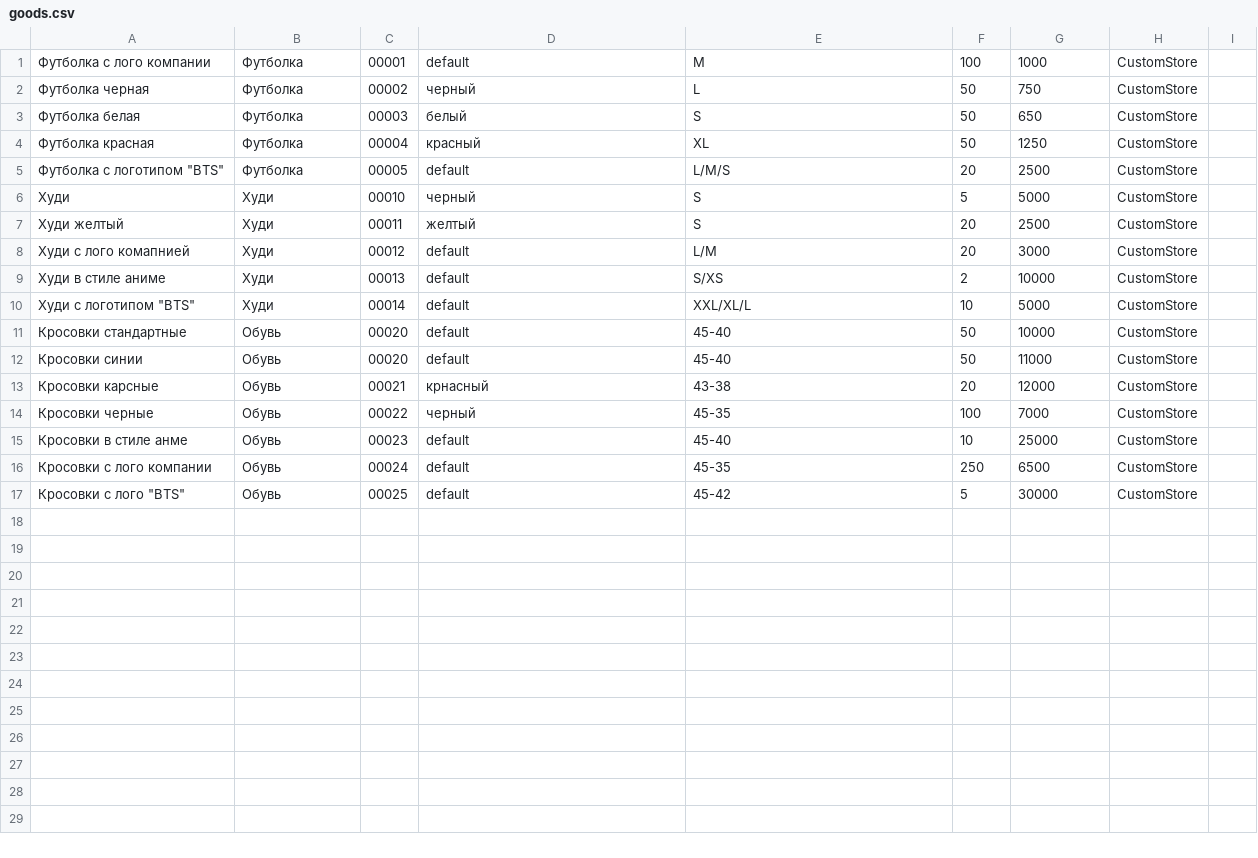
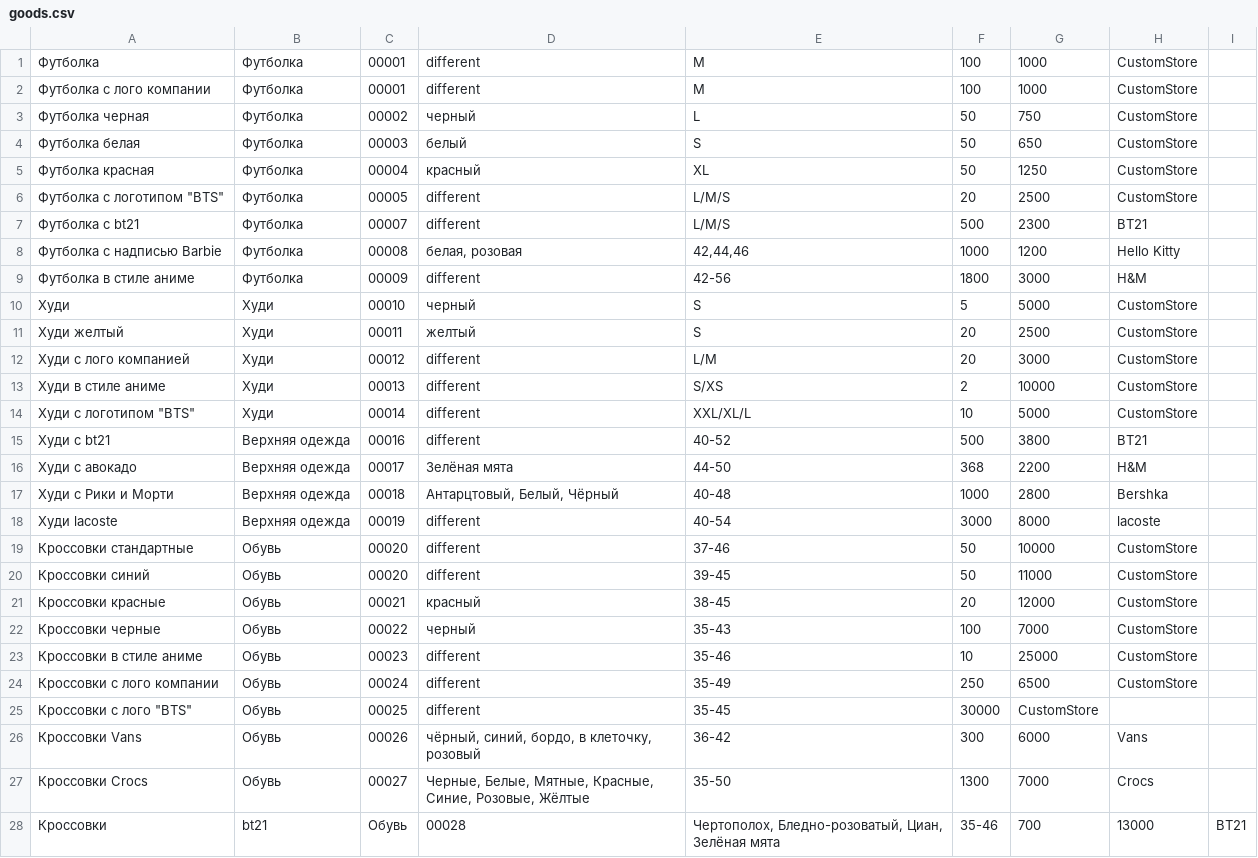
Before and after one commit to Dmitriy-Belskiy/store-dsd, a CSV file: data/goods.csv, drawn as a sheet; only a part is shown; the diff covers the shown part only.

```diff
--- a/data/goods.csv
+++ b/data/goods.csv
@@ -1 +1,2 @@
-Футболка с лого компании;Футболка;00001;default;M;100;1000;CustomStore
+Футболка; Футболка; 00001; different; M; 100; 1000; CustomStore
+Футболка с лого компании; Футболка; 00001; different; M; 100; 1000; CustomStore
@@ -5 +6,4 @@
-Футболка с логотипом "BTS";Футболка;00005;default;L/M/S;20;2500;CustomStore
+Футболка с логотипом "BTS"; Футболка; 00005; different; L/M/S; 20; 2500; CustomStore
+Футболка с bt21;  Футболка;00007; different; L/M/S; 500; 2300; BT21
+Футболка с надписью Barbie; Футболка;00008; белая, розовая; 42,44,46; 1000; 1200; Hello Kitty
+Футболка в стиле аниме; Футболка; 00009; different;42-56; 1800; 3000; H&M
@@ -8,10 +12,17 @@
-Худи с лого комапнией;Худи;00012;default;L/M;20;3000;CustomStore
-Худи в стиле аниме;Худи;00013;default;S/XS;2;10000;CustomStore
-Худи с логотипом "BTS";Худи;00014;default;XXL/XL/L;10;5000;CustomStore
-Кросовки стандартные;Обувь;00020;default;45-40;50;10000;CustomStore
-Кросовки синии;Обувь;00020;default;45-40;50;11000;CustomStore
-Кросовки карсные;Обувь;00021;крнасный;43-38;20;12000;CustomStore
-Кросовки черные;Обувь;00022;черный;45-35;100;7000;CustomStore
-Кросовки в стиле анме;Обувь;00023;default;45-40;10;25000;CustomStore
-Кросовки с лого компании;Обувь;00024;default;45-35;250;6500;CustomStore
-Кросовки с лого "ВТS";Обувь;00025;default;45-42;5;30000;CustomStore
+Худи с лого компанией; Худи; 00012; different; L/M;20; 3000; CustomStore
+Худи в стиле аниме; Худи; 00013; different; S/XS;2; 10000; CustomStore
+Худи с логотипом "BTS"; Худи; 00014; different; XXL/XL/L; 10; 5000; CustomStore
+Худи с bt21; Верхняя одежда; 00016; different; 40-52;500; 3800; BT21
+Худи с авокадо; Верхняя одежда; 00017; Зелёная мята; 44-50; 368; 2200; H&M
+Худи с Рики и Морти; Верхняя одежда; 00018; Антарцтовый, Белый, Чёрный; 40-48; 1000; 2800; Bershka
+Худи lacoste; Верхняя одежда;00019; different; 40-54; 3000; 8000; lacoste
+Кроссовки стандартные; Обувь; 00020; different; 37-46; 50; 10000; CustomStore
+Кроссовки синий; Обувь; 00020; different; 39-45; 50; 11000; CustomStore
+Кроссовки красные; Обувь; 00021; красный; 38-45 ;20 ;12000; CustomStore
+Кроссовки черные; Обувь; 00022; черный; 35-43; 100; 7000; CustomStore
+Кроссовки в стиле аниме; Обувь; 00023; different;35-46;10;25000; CustomStore
+Кроссовки с лого компании; Обувь; 00024; different; 35-49; 250; 6500; CustomStore
+Кроссовки с лого "ВТS"; Обувь; 00025; different; 35-45; 30000; CustomStore
+Кроссовки Vans; Обувь; 00026; чёрный, синий, бордо, в клеточку, розовый; 36-42; 300; 6000; Vans
+Кроссовки Crocs; Обувь; 00027; Черные, Белые, Мятные, Красные, Синие, Розовые, Жёлтые; 35-50; 1300; 7000; Crocs
+Кроссовки; bt21; Обувь; 00028; Чертополох, Бледно-розоватый, Циан, Зелёная мята; 35-46; 700; 13000; BT21
```
Also changed, not shown: 4 added rows elsewhere in this file, 7 other files.
